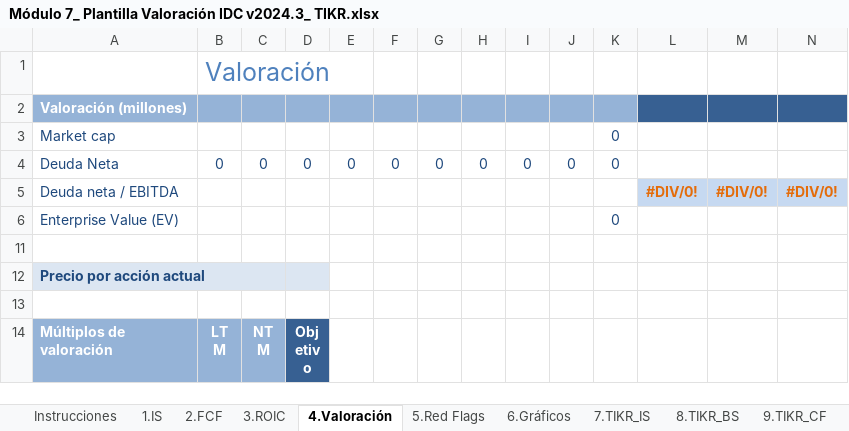
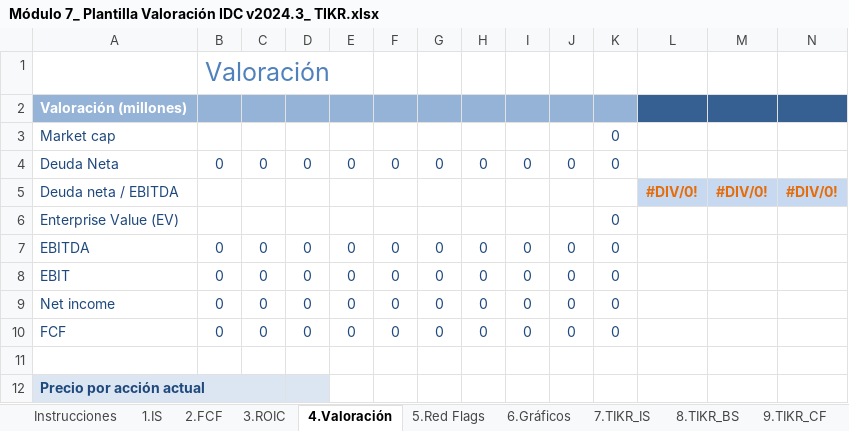
Before and after one commit to kaybe-tech/market-watcher, an Excel workbook: docs/plantillas-de-valorizacion/Módulo 7_ Plantilla Valoración IDC v2024.3_ TIKR.xlsx, sheet 4.Valoración, drawn as a sheet; only a part is shown; the shorter side is filled out with more unchanged rows; values as stored, in another font and other column widths than the file's, no borders; charts and pictures and conditional formats not drawn; rows hold the shown columns only; the diff names each change by its address in the sheet, - before the commit and + after, or states it on an @@ line.

```diff
--- a/docs/plantillas-de-valorizacion/Módulo 7_ Plantilla Valoración IDC v2024.3_ TIKR.xlsx (sheet 4.Valoración)
+++ b/docs/plantillas-de-valorizacion/Módulo 7_ Plantilla Valoración IDC v2024.3_ TIKR.xlsx (sheet 4.Valoración)
@@ row 7 unhidden: EBITDA | 0 | 0 | 0 | 0 | 0 | 0 | 0 | 0 | 0 | 0 @@
@@ row 8 unhidden: EBIT | 0 | 0 | 0 | 0 | 0 | 0 | 0 | 0 | 0 | 0 @@
@@ row 9 unhidden: Net income | 0 | 0 | 0 | 0 | 0 | 0 | 0 | 0 | 0 | 0 @@
@@ row 10 unhidden: FCF | 0 | 0 | 0 | 0 | 0 | 0 | 0 | 0 | 0 | 0 @@
```
Also changed, not shown: other sheet tabs, charts or pictures, 2 other files.
